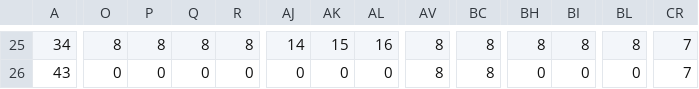
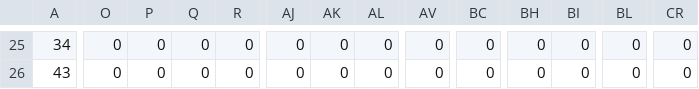
Before and after one commit to FinnTruong/gamedev-intro-tutorials-master, a CSV file: 05-ScenceManager/textures/SMB3 - World 1-4 Full.csv, drawn as a sheet; only a part is shown, gaps mark what is left out; the diff covers the shown part only; the diff names each change by its address in the sheet, - before the commit and + after, or states it on an @@ line.

```diff
--- a/05-ScenceManager/textures/SMB3 - World 1-4 Full.csv
+++ b/05-ScenceManager/textures/SMB3 - World 1-4 Full.csv
-O25: 8
+O25: 0
-P25: 8
+P25: 0
-Q25: 8
+Q25: 0
-R25: 8
+R25: 0
-AJ25: 14
+AJ25: 0
-AK25: 15
+AK25: 0
-AL25: 16
+AL25: 0
-AV25:AV26: 8
+AV25:AV26: 0
-BC25:BC26: 8
+BC25:BC26: 0
-BH25: 8
+BH25: 0
-BI25: 8
+BI25: 0
-BL25: 8
+BL25: 0
-CR25:CR26: 7
+CR25:CR26: 0
```
Also changed, not shown: 117 edited cells elsewhere in this file, 51 other files.
